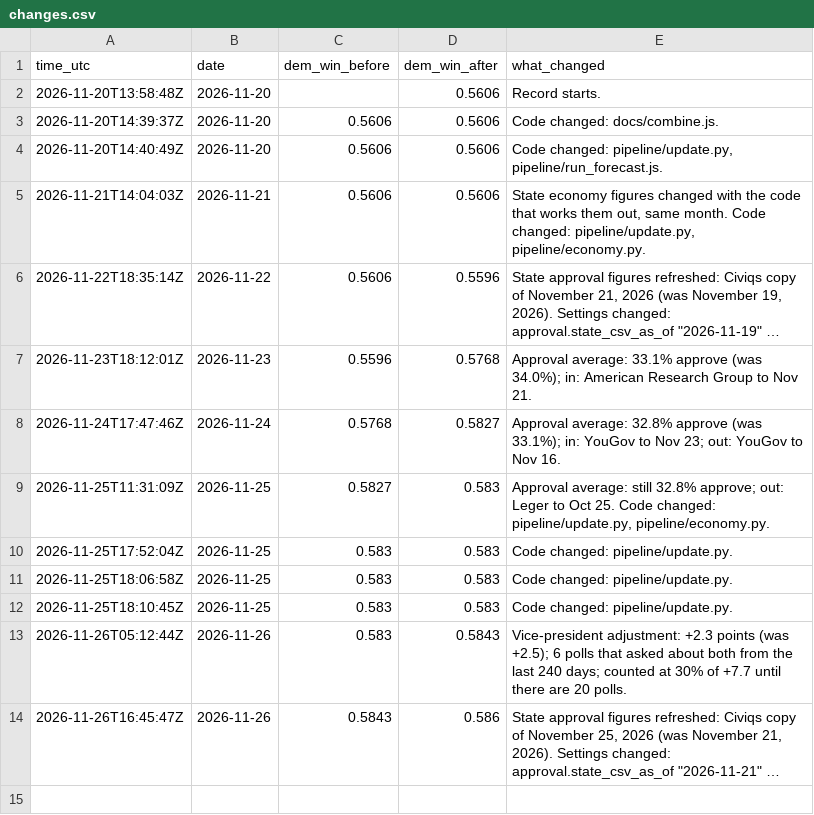
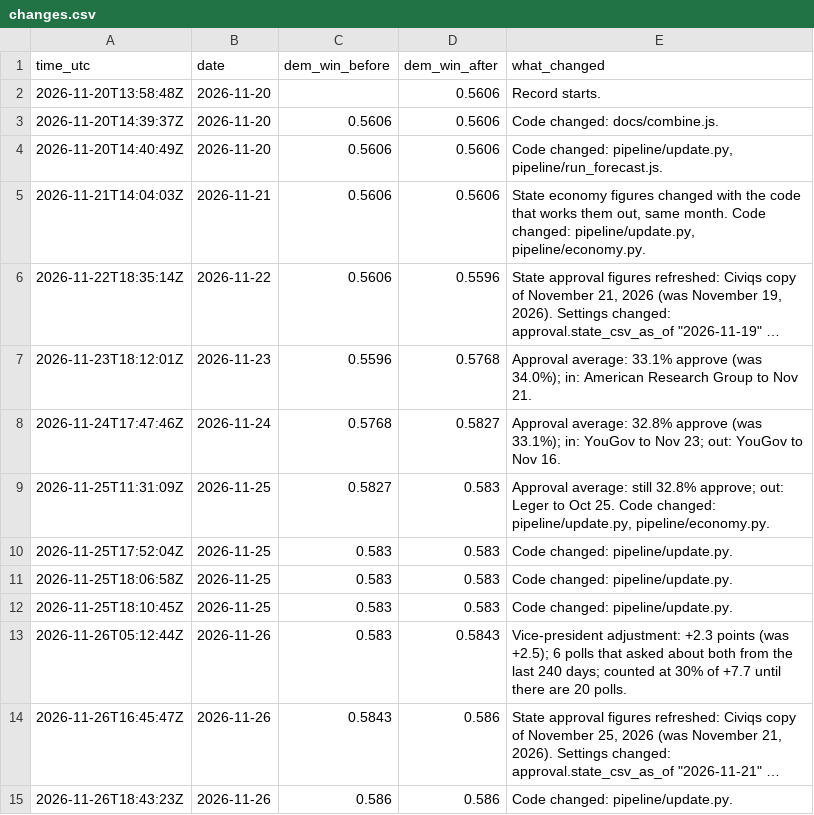
Before and after one commit to KA82205/tipping-point, a CSV file: pipeline/log/changes.csv, drawn as a sheet; long unchanged cells end in …; the diff names each change by its address in the sheet, - before the commit and + after, or states it on an @@ line.

Commit message:
Data update 2026-11-26 13:43

```diff
--- a/pipeline/log/changes.csv
+++ b/pipeline/log/changes.csv
+row 15: 2026-11-26T18:43:23Z | 2026-11-26 | 0.586 | 0.586 | Code changed: pipeline/update.py.
```
Also changed, not shown: pipeline/log/daily.csv, 4 other files.
